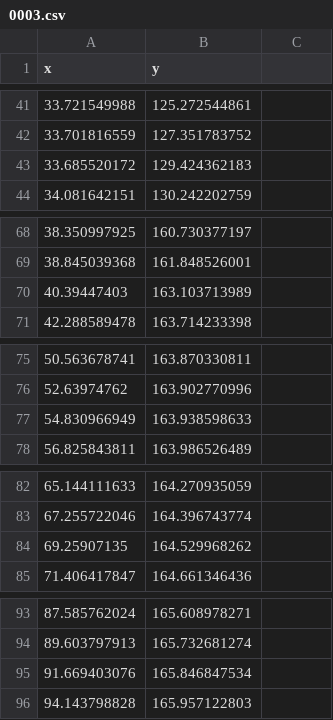
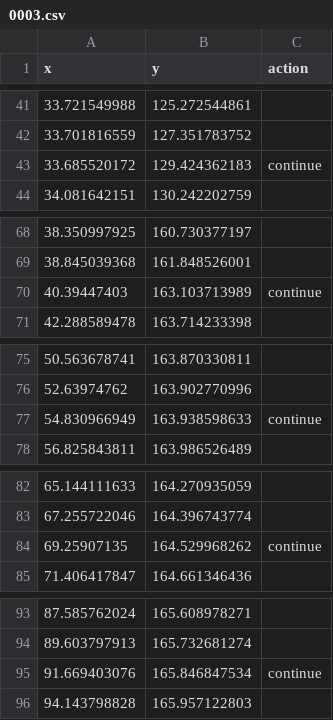
Before and after one commit to p3pperPi/penguin_nav, a CSV file: data/tsukuba_localozation_sparse_part_mod/0003.csv, drawn as a sheet; only a part is shown, gaps mark what is left out; the diff covers the shown part only.

```diff
--- a/data/tsukuba_localozation_sparse_part_mod/0003.csv
+++ b/data/tsukuba_localozation_sparse_part_mod/0003.csv
@@ -1 +1 @@
-x,y
+x,y,action
@@ -43 +43 @@ x,y
-33.685520172,129.424362183
+33.685520172,129.424362183,continue
@@ -70 +70 @@ x,y
-40.39447403,163.103713989
+40.39447403,163.103713989,continue
@@ -77 +77 @@ x,y
-54.830966949,163.938598633
+54.830966949,163.938598633,continue
@@ -84 +84 @@ x,y
-69.25907135,164.529968262
+69.25907135,164.529968262,continue
@@ -95 +95 @@ x,y
-91.669403076,165.846847534
+91.669403076,165.846847534,continue
```
Also changed, not shown: 34 added rows and 20 edited cells elsewhere in this file.
